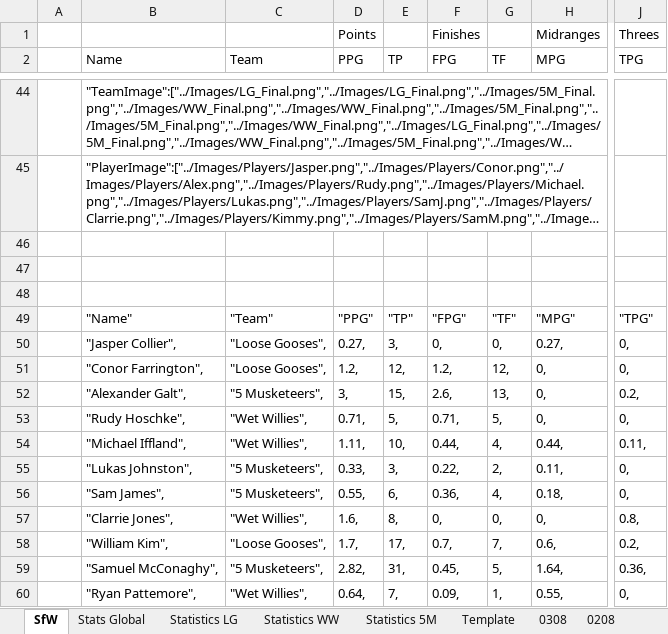
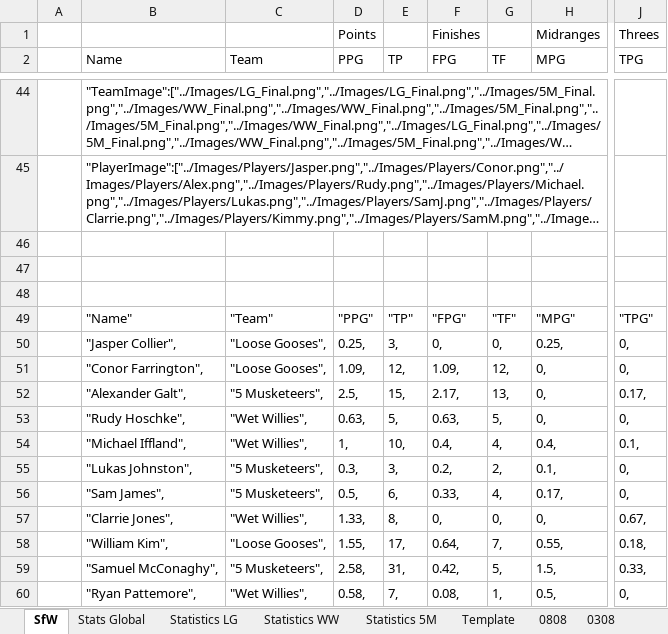
Before and after one commit to KingGoose20/LTBOS3, an Excel workbook: Other Files/PastResults.xlsx, sheet SfW, drawn as a sheet; only a part is shown, gaps mark what is left out; long unchanged cells end in …; values as stored, in another font and other column widths than the file's, no borders; the diff covers the shown part only; the diff names each change by its address in the sheet, - before the commit and + after, or states it on an @@ line.

```diff
--- a/Other Files/PastResults.xlsx (sheet SfW)
+++ b/Other Files/PastResults.xlsx (sheet SfW)
+sheet tab: 0808
-D50 (PPG): 0.27,
+D50 (PPG): 0.25,
-H50 (MPG): 0.27,
+H50 (MPG): 0.25,
-D51 (PPG): 1.2,
+D51 (PPG): 1.09,
-F51 (FPG): 1.2,
+F51 (FPG): 1.09,
-D52 (PPG): 3,
+D52 (PPG): 2.5,
-F52 (FPG): 2.6,
+F52 (FPG): 2.17,
-J52 (TPG): 0.2,
+J52 (TPG): 0.17,
-D53 (PPG): 0.71,
+D53 (PPG): 0.63,
-F53 (FPG): 0.71,
+F53 (FPG): 0.63,
-D54 (PPG): 1.11,
+D54 (PPG): 1,
-F54 (FPG): 0.44,
+F54 (FPG): 0.4,
-H54 (MPG): 0.44,
+H54 (MPG): 0.4,
-J54 (TPG): 0.11,
+J54 (TPG): 0.1,
-D55 (PPG): 0.33,
+D55 (PPG): 0.3,
-F55 (FPG): 0.22,
+F55 (FPG): 0.2,
-H55 (MPG): 0.11,
+H55 (MPG): 0.1,
-D56 (PPG): 0.55,
+D56 (PPG): 0.5,
-F56 (FPG): 0.36,
+F56 (FPG): 0.33,
-H56 (MPG): 0.18,
+H56 (MPG): 0.17,
-D57 (PPG): 1.6,
+D57 (PPG): 1.33,
-J57 (TPG): 0.8,
+J57 (TPG): 0.67,
-D58 (PPG): 1.7,
+D58 (PPG): 1.55,
-F58 (FPG): 0.7,
+F58 (FPG): 0.64,
-H58 (MPG): 0.6,
+H58 (MPG): 0.55,
-J58 (TPG): 0.2,
+J58 (TPG): 0.18,
-D59 (PPG): 2.82,
+D59 (PPG): 2.58,
-F59 (FPG): 0.45,
+F59 (FPG): 0.42,
-H59 (MPG): 1.64,
+H59 (MPG): 1.5,
-J59 (TPG): 0.36,
+J59 (TPG): 0.33,
-D60 (PPG): 0.64,
+D60 (PPG): 0.58,
-F60 (FPG): 0.09,
+F60 (FPG): 0.08,
-H60 (MPG): 0.55,
+H60 (MPG): 0.5,
```
Also changed, not shown: 70 edited cells elsewhere in this sheet, sheet Stats Global, sheet Statistics 5M, sheet Statistics WW, sheet Statistics LG, formulas that keep their value, charts or pictures, 4 other files.
